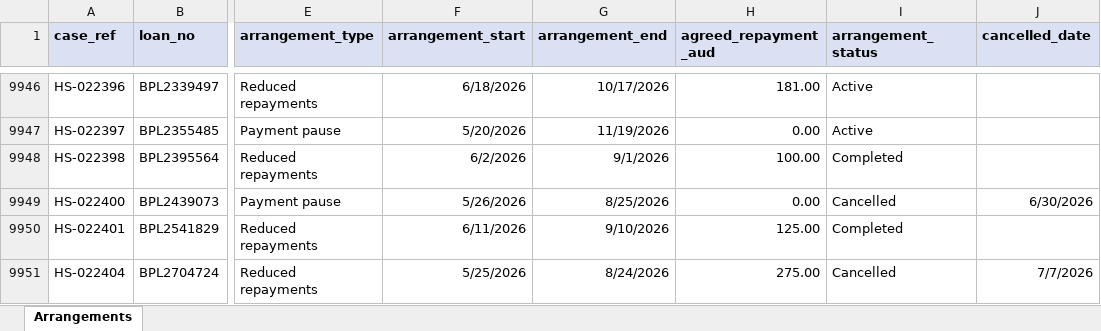
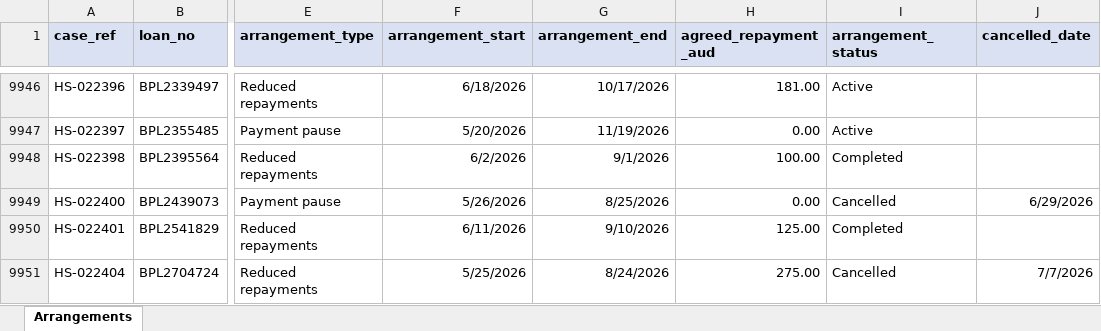
Before and after one commit to sathyaNEU/real-world-data-extraction-conformation-etl-build-problems, an Excel workbook: task133/target/hardship_register_2026-09-30.xlsx, sheet Arrangements, drawn as a sheet; only a part is shown, gaps mark what is left out; values as stored, in another font and other column widths than the file's, no borders; the diff names each change by its address in the sheet, - before the commit and + after, or states it on an @@ line.

```diff
--- a/task133/target/hardship_register_2026-09-30.xlsx (sheet Arrangements)
+++ b/task133/target/hardship_register_2026-09-30.xlsx (sheet Arrangements)
-J9949 (cancelled_date): 6/30/2026
+J9949 (cancelled_date): 6/29/2026
```
Also changed, not shown: 14 other files.
